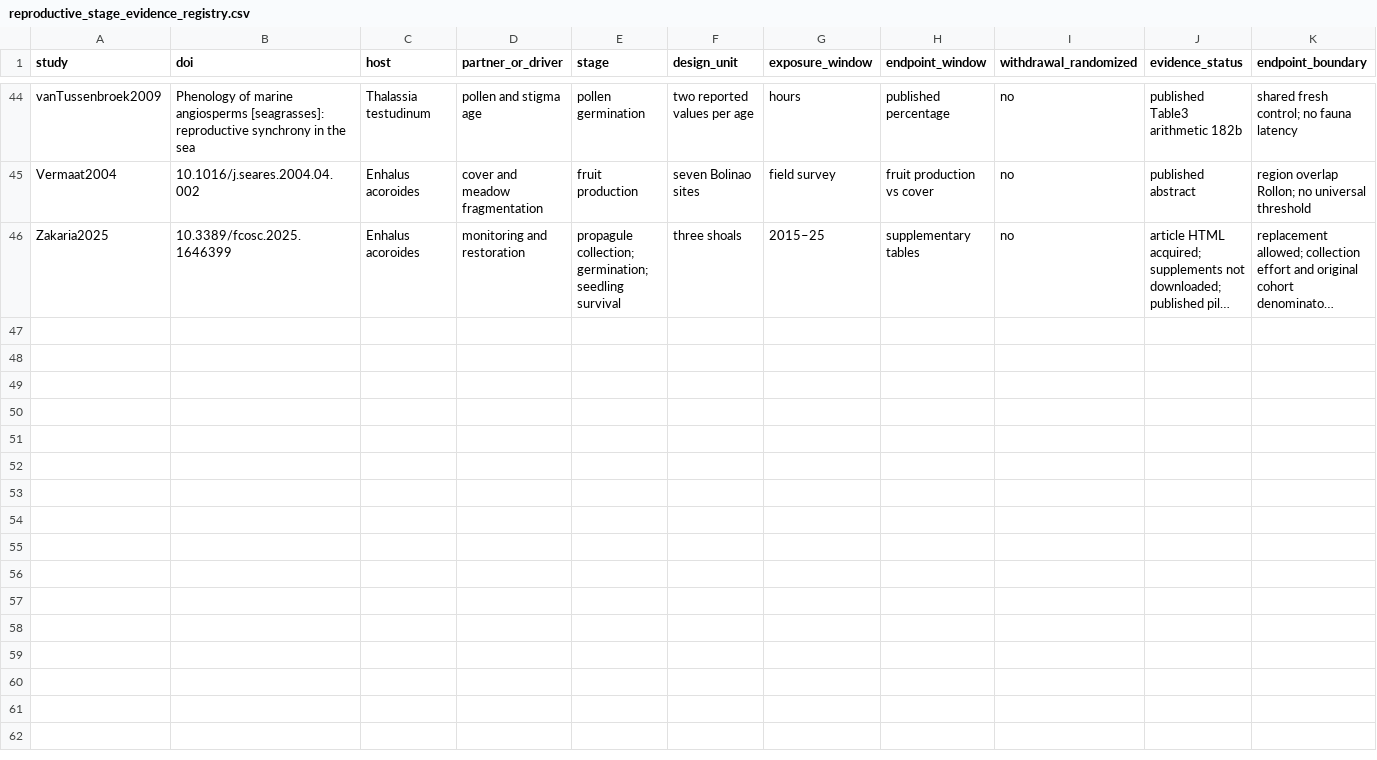
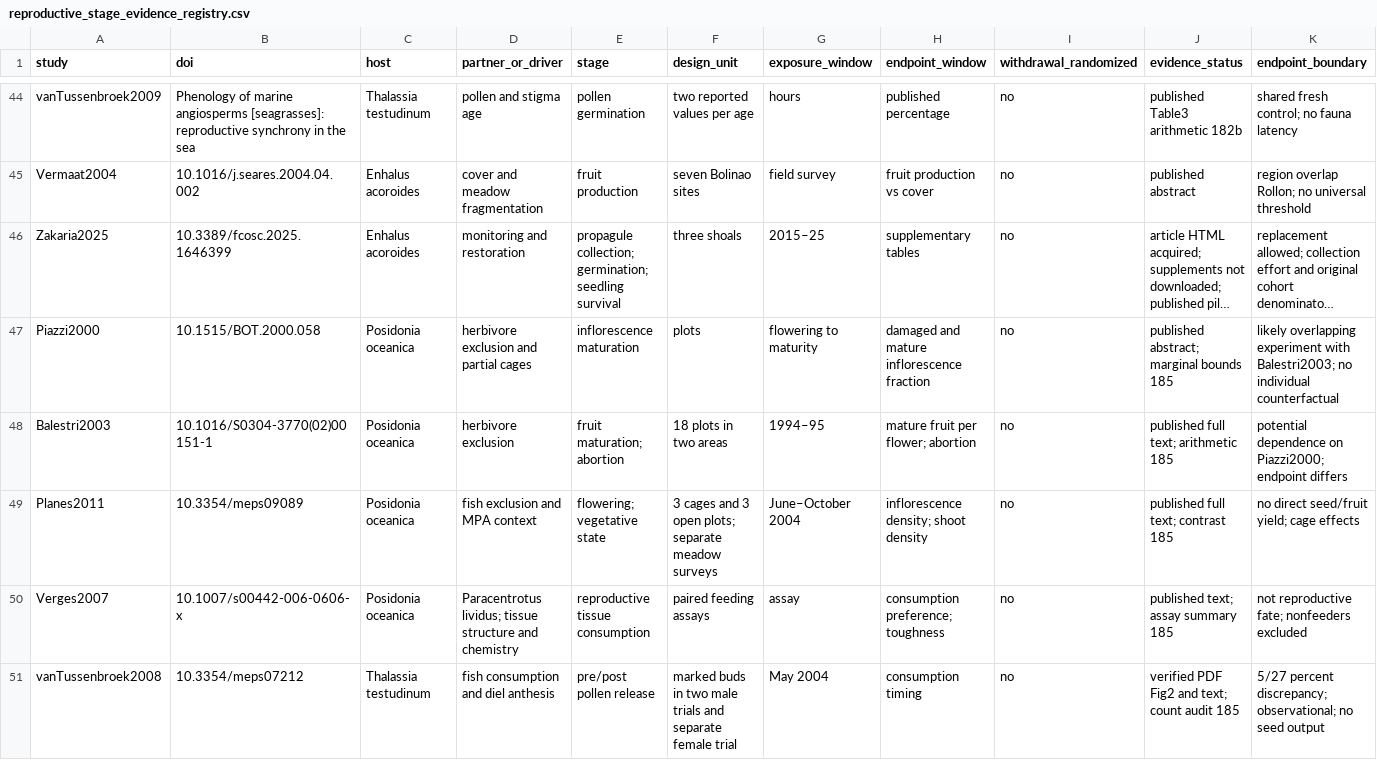
Before and after one commit to zuizui0223/Tampa, a CSV file: data/seagrass_interactions_v1/reproductive_stage_evidence_registry.csv, drawn as a sheet; only a part is shown, gaps mark what is left out; long unchanged cells end in …; the diff names each change by its address in the sheet, - before the commit and + after, or states it on an @@ line.

Commit message:
Audit competing reproductive losses and timing of herbivore exposure

```diff
--- a/data/seagrass_interactions_v1/reproductive_stage_evidence_registry.csv
+++ b/data/seagrass_interactions_v1/reproductive_stage_evidence_registry.csv
+row 47: Piazzi2000 | 10.1515/BOT.2000.058 | Posidonia oceanica | herbivore exclusion and partial cages | inflorescence maturation | plots | flowering to maturity | damaged and mature inflorescence fraction | no | published abstract; marginal bounds 185 | likely overlapping experiment with Balestri2003; no individual counterfactual
+row 48: Balestri2003 | 10.1016/S0304-3770(02)00151-1 | Posidonia oceanica | herbivore exclusion | fruit maturation; abortion | 18 plots in two areas | 1994–95 | mature fruit per flower; abortion | no | published full text; arithmetic 185 | potential dependence on Piazzi2000; endpoint differs
+row 49: Planes2011 | 10.3354/meps09089 | Posidonia oceanica | fish exclusion and MPA context | flowering; vegetative state | 3 cages and 3 open plots; separate meadow surveys | June–October 2004 | inflorescence density; shoot density | no | published full text; contrast 185 | no direct seed/fruit yield; cage effects
+row 50: Verges2007 | 10.1007/s00442-006-0606-x | Posidonia oceanica | Paracentrotus lividus; tissue structure and chemistry | reproductive tissue consumption | paired feeding assays | assay | consumption preference; toughness | no | published text; assay summary 185 | not reproductive fate; nonfeeders excluded
+row 51: vanTussenbroek2008 | 10.3354/meps07212 | Thalassia testudinum | fish consumption and diel anthesis | pre/post pollen release | marked buds in two male trials and separate female trial | May 2004 | consumption timing | no | verified PDF Fig2 and text; count audit 185 | 5/27 percent discrepancy; observational; no seed output
```
Also changed, not shown: 3 other files.
